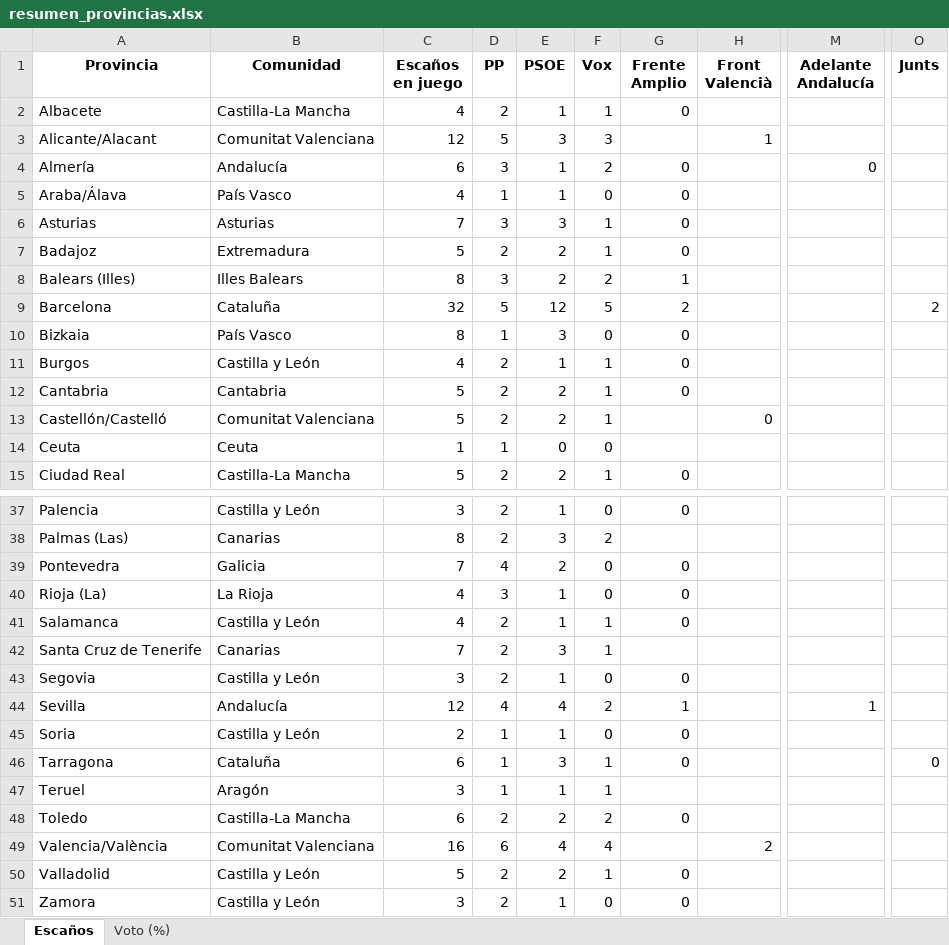
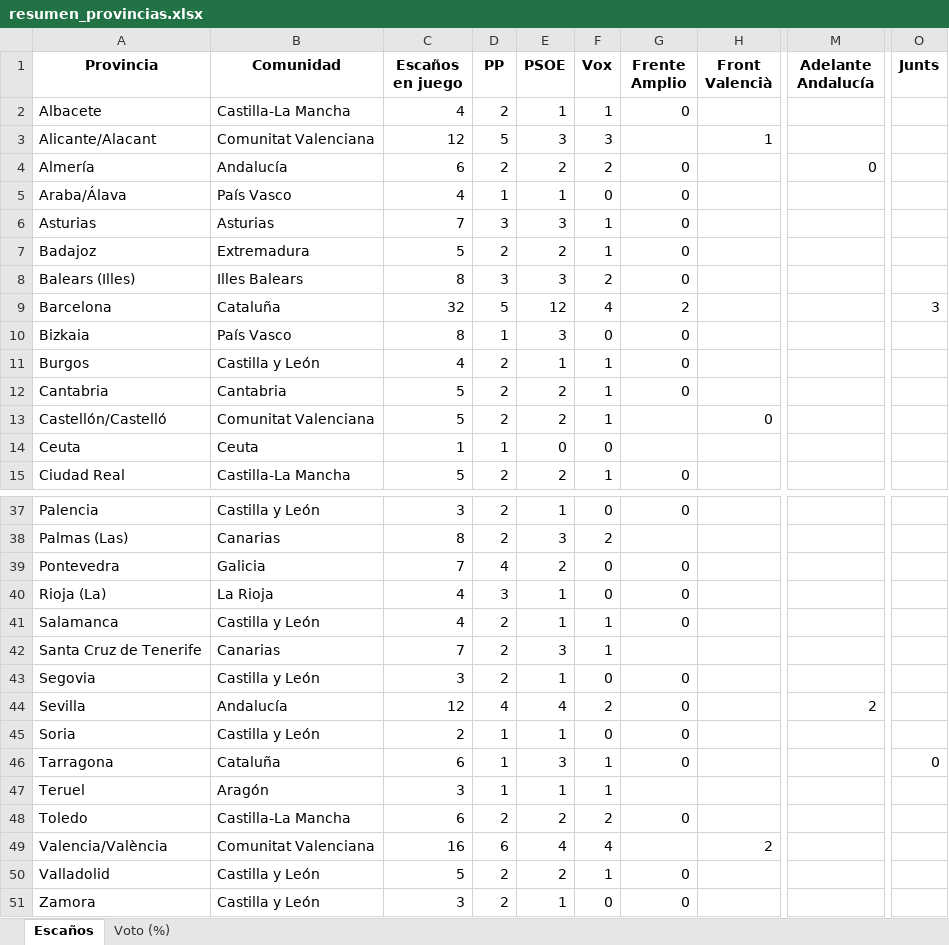
Before and after one commit to fermanpre/pondera, an Excel workbook: Web/sitio/resumen_provincias.xlsx, sheet Escaños, drawn as a sheet; only a part is shown, gaps mark what is left out; values as stored, in another font and other column widths than the file's, no borders; the diff names each change by its address in the sheet, - before the commit and + after, or states it on an @@ line.

```diff
--- a/Web/sitio/resumen_provincias.xlsx (sheet Escaños)
+++ b/Web/sitio/resumen_provincias.xlsx (sheet Escaños)
-D4 (PP): 3
+D4 (PP): 2
-E4 (PSOE): 1
+E4 (PSOE): 2
-E8 (PSOE): 2
+E8 (PSOE): 3
-G8 (Frente Amplio): 1
+G8 (Frente Amplio): 0
-F9 (Vox): 5
+F9 (Vox): 4
-O9 (Junts): 2
+O9 (Junts): 3
-G44 (Frente Amplio): 1
+G44 (Frente Amplio): 0
-M44 (Adelante Andalucía): 1
+M44 (Adelante Andalucía): 2
```
Also changed, not shown: sheet Voto (%), 15 other files.
